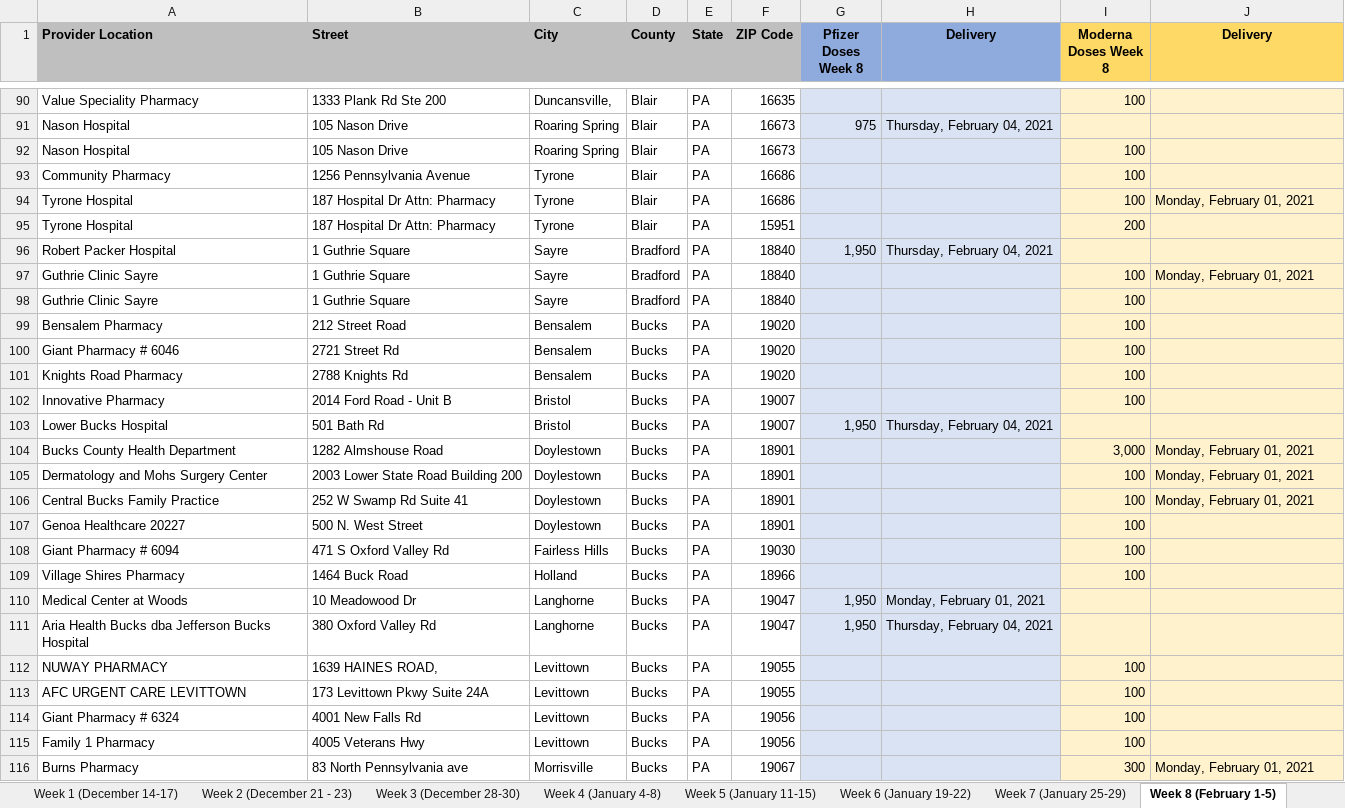
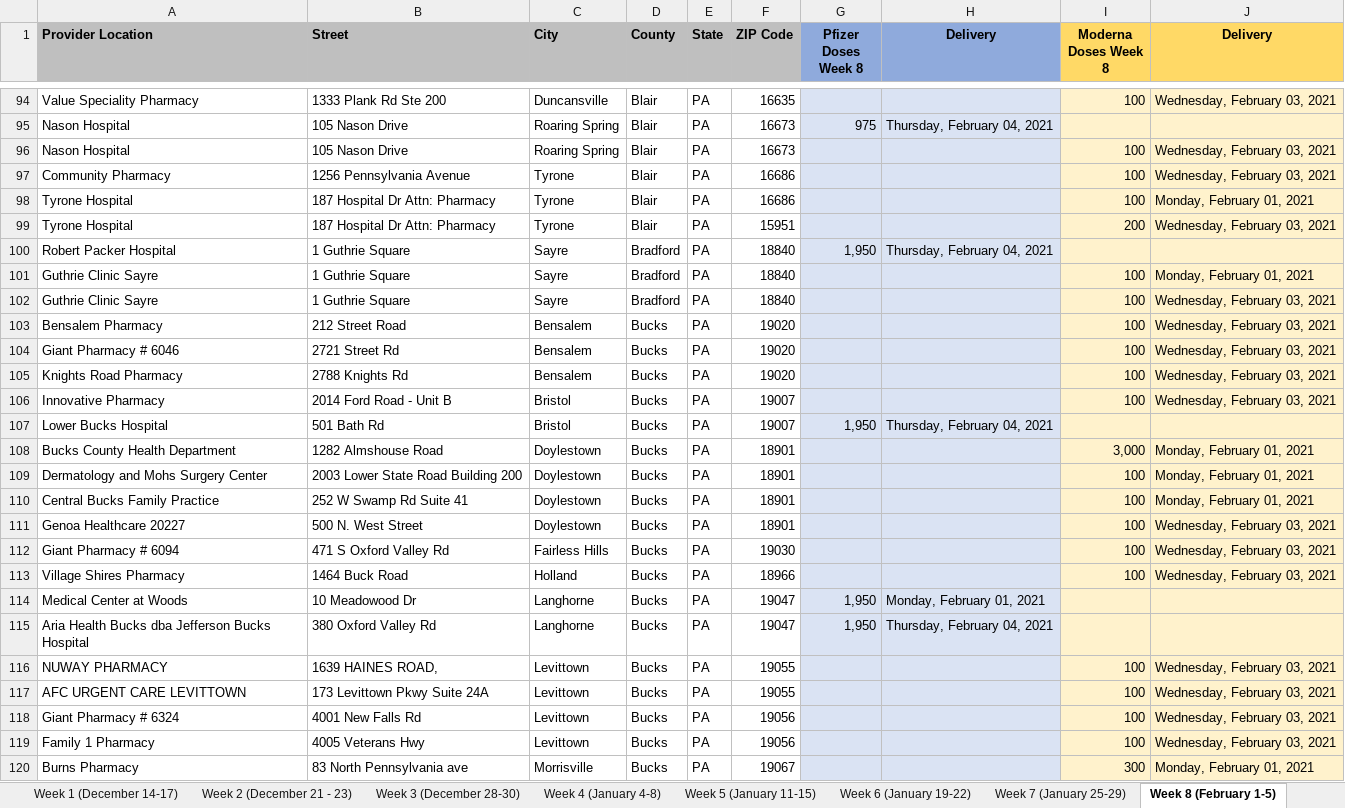
Before and after one commit to mdbecker/scrape-pa-vaccine-providers, an Excel workbook: data.xlsx, sheet Week 8 (February 1-5), drawn as a sheet; only a part is shown, gaps mark what is left out; values as stored, in another font and other column widths than the file's, no borders; addresses are those after the commit; the diff covers the shown part only; the diff names each change by its address in the sheet, - before the commit and + after, or states it on an @@ line.

```diff
--- a/data.xlsx (sheet Week 8 (February 1-5))
+++ b/data.xlsx (sheet Week 8 (February 1-5))
-C94 (City): Duncansville,
+C94 (City): Duncansville
-J94 (Delivery): (empty)
+J94 (Delivery): Wednesday, February 03, 2021
-J96:J97 (Delivery): (empty)
+J96:J97 (Delivery): Wednesday, February 03, 2021
-J99 (Delivery): (empty)
+J99 (Delivery): Wednesday, February 03, 2021
-J102:J106 (Delivery): (empty)
+J102:J106 (Delivery): Wednesday, February 03, 2021
-J111:J113 (Delivery): (empty)
+J111:J113 (Delivery): Wednesday, February 03, 2021
-J116:J119 (Delivery): (empty)
+J116:J119 (Delivery): Wednesday, February 03, 2021
```
Also changed, not shown: 10 added rows, 14 removed rows, 376 edited cells and cell formats elsewhere in this sheet, other sheet tabs, 1 other file.
